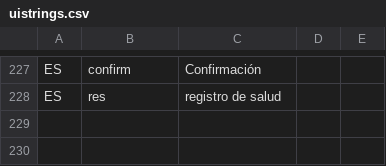
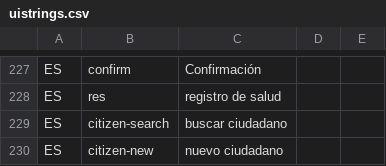
Before and after one commit to idbcgroup/GMH, a CSV file: ejb/src/main/resources/uistrings.csv, drawn as a sheet; only a part is shown, gaps mark what is left out; the diff names each change by its address in the sheet, - before the commit and + after, or states it on an @@ line.

```diff
--- a/ejb/src/main/resources/uistrings.csv
+++ b/ejb/src/main/resources/uistrings.csv
+row 229: ES | citizen-search | buscar ciudadano
+row 230: ES | citizen-new | nuevo ciudadano
```
Also changed, not shown: 7 other files.
